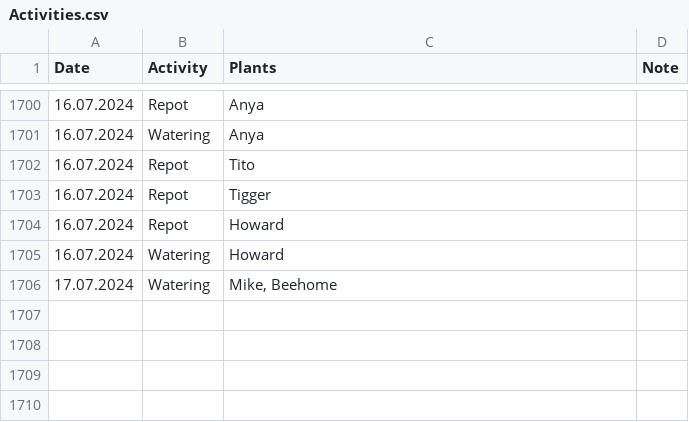
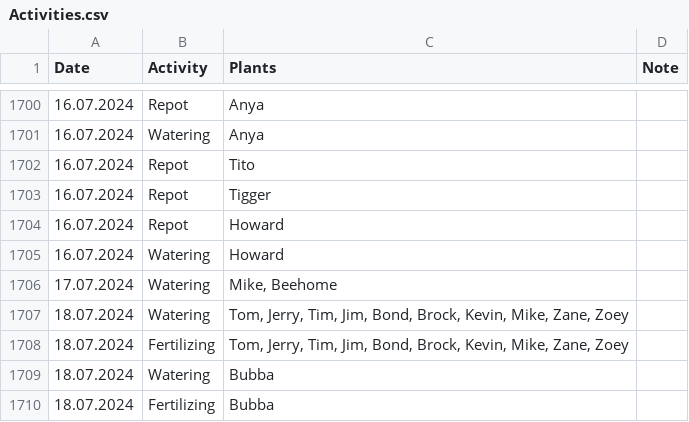
Before and after one commit to MarcoTz/Plants, a CSV file: Logs/Activities.csv, drawn as a sheet; only a part is shown, gaps mark what is left out.

Commit message:
"autocommit18072024"

```diff
--- a/Logs/Activities.csv
+++ b/Logs/Activities.csv
@@ -1706 +1706,5 @@ Date;Activity;Plants;Note
 17.07.2024;Watering;Mike, Beehome;
+18.07.2024;Watering;Tom, Jerry, Tim, Jim, Bond, Brock, Kevin, Mike, Zane, Zoey;
+18.07.2024;Fertilizing;Tom, Jerry, Tim, Jim, Bond, Brock, Kevin, Mike, Zane, Zoey;
+18.07.2024;Watering;Bubba;
+18.07.2024;Fertilizing;Bubba;
```
